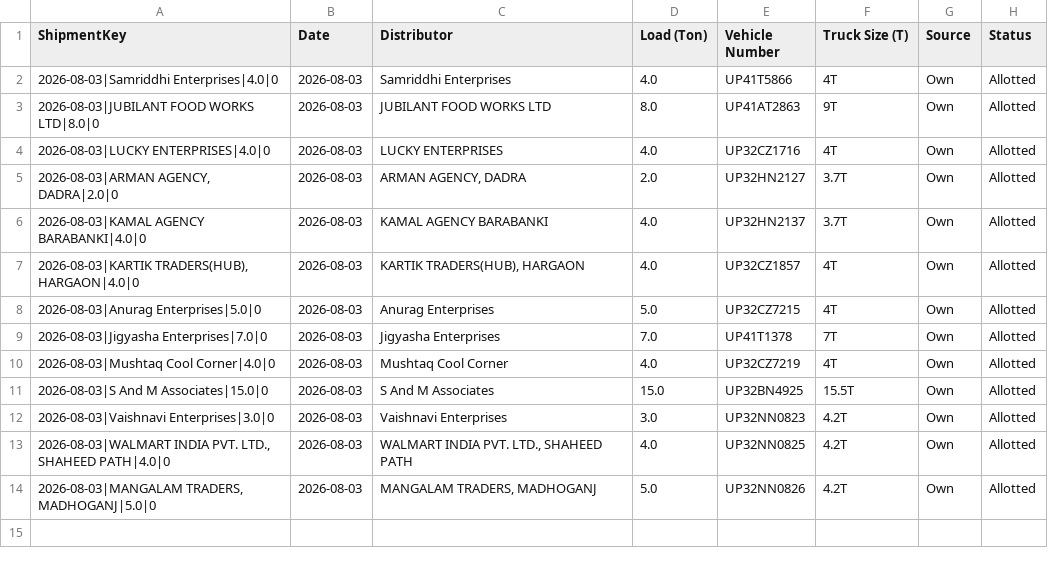
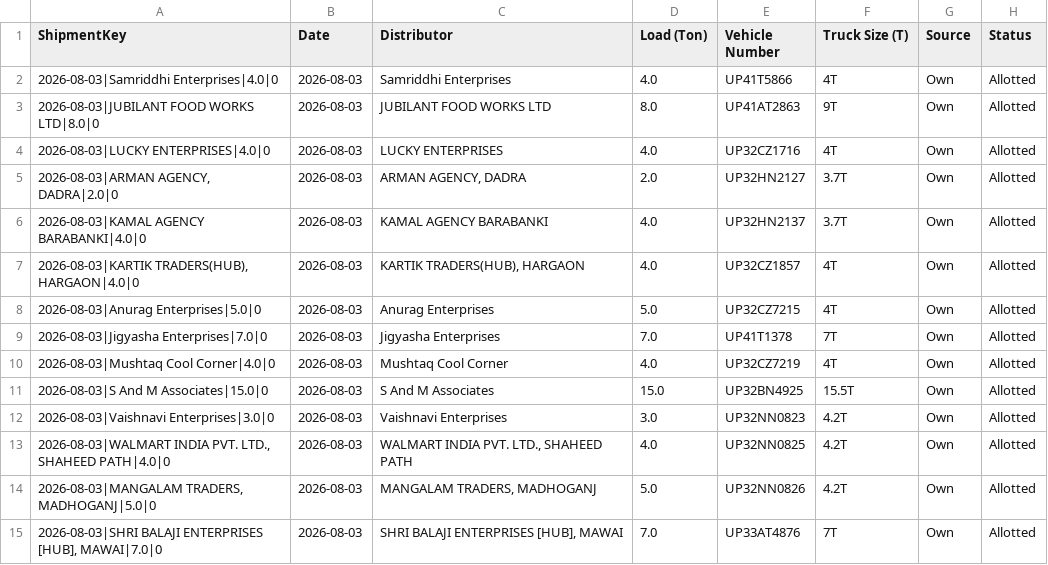
Before and after one commit to DeeAI-byte/TMS, a CSV file: local_data/allocation_state.csv, drawn as a sheet; the diff names each change by its address in the sheet, - before the commit and + after, or states it on an @@ line.

Commit message:
Update dispatch allocation state

```diff
--- a/local_data/allocation_state.csv
+++ b/local_data/allocation_state.csv
+row 15: 2026-08-03|SHRI BALAJI ENTERPRISES [HUB], MAWAI|7.0|0 | 2026-08-03 | SHRI BALAJI ENTERPRISES [HUB], MAWAI | 7.0 | UP33AT4876 | 7T | Own | Allotted
```
